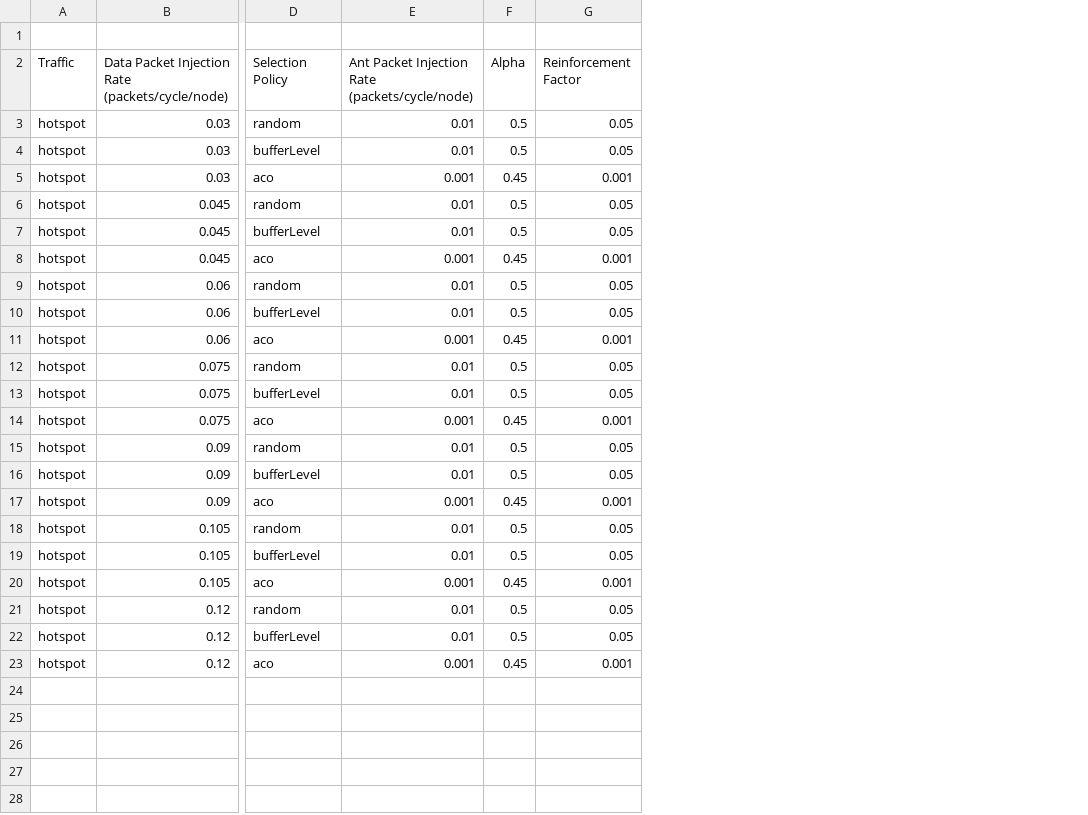
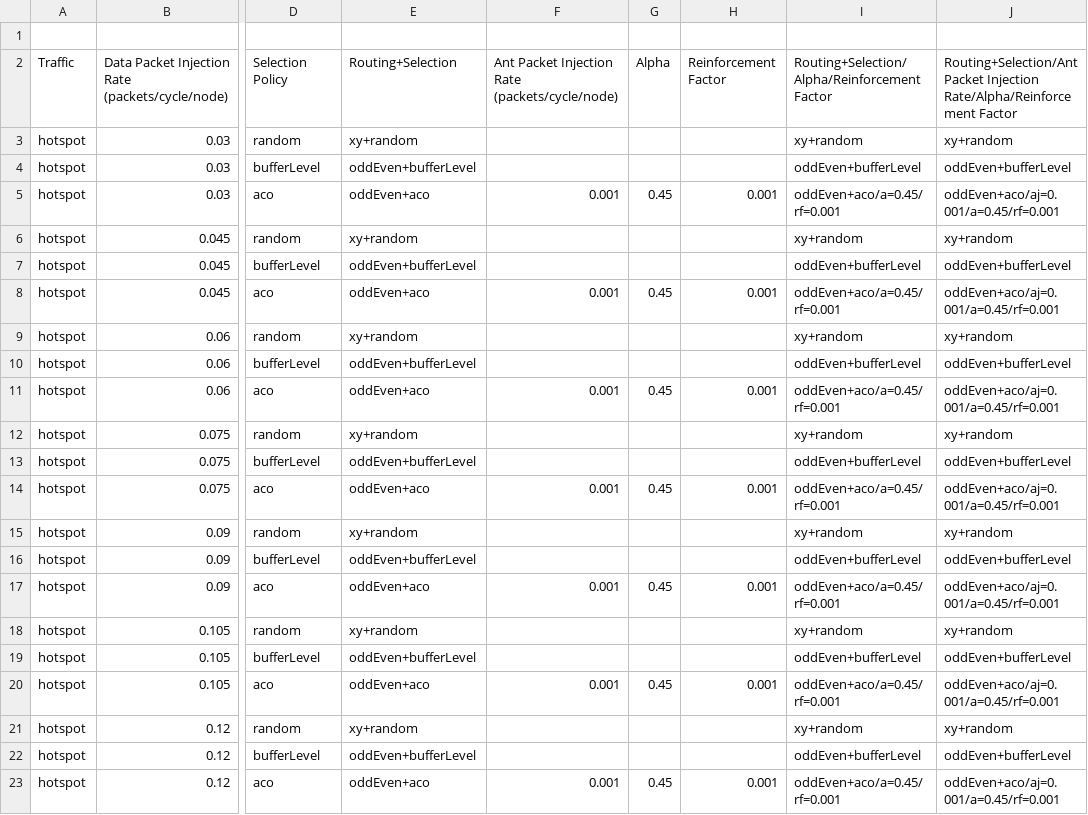
Before and after one commit to mcai/Archimulator, a CSV file: results/trafficsAndDataPacketInjectionRates/t_hotspot.csv, drawn as a sheet; only a part is shown, gaps mark what is left out; addresses are those after the commit; the diff names each change by its address in the sheet, - before the commit and + after, or states it on an @@ line.

```diff
--- a/results/trafficsAndDataPacketInjectionRates/t_hotspot.csv
+++ b/results/trafficsAndDataPacketInjectionRates/t_hotspot.csv
+column E, rows 2-23: Routing+Selection | xy+random | oddEven+bufferLevel | oddEven+aco | xy+random | oddEven+bufferLevel | oddEven+aco | xy+random | oddEven+bufferLevel | oddEven+aco | xy+random | oddEven+bufferLevel | oddEven+aco | xy+random | oddEven+bufferLevel | oddEven+aco | xy+random | oddEven+bufferLevel | oddEven+aco | xy+random | oddEven+bufferLevel | oddEven+aco
+column I, rows 2-23: Routing+Selection/Alpha/Reinforcement Factor | xy+random | oddEven+bufferLevel | oddEven+aco/a=0.45/rf=0.001 | xy+random | oddEven+bufferLevel | oddEven+aco/a=0.45/rf=0.001 | xy+random | oddEven+bufferLevel | oddEven+aco/a=0.45/rf=0.001 | xy+random | oddEven+bufferLevel | oddEven+aco/a=0.45/rf=0.001 | xy+random | oddEven+bufferLevel | oddEven+aco/a=0.45/rf=0.001 | xy+random | oddEven+bufferLevel | oddEven+aco/a=0.45/rf=0.001 | xy+random | oddEven+bufferLevel | oddEven+aco/a=0.45/rf=0.001
+column J, rows 2-23: Routing+Selection/Ant Packet Injection Rate/Alpha/Reinforcement Factor | xy+random | oddEven+bufferLevel | oddEven+aco/aj=0.001/a=0.45/rf=0.001 | xy+random | oddEven+bufferLevel | oddEven+aco/aj=0.001/a=0.45/rf=0.001 | xy+random | oddEven+bufferLevel | oddEven+aco/aj=0.001/a=0.45/rf=0.001 | xy+random | oddEven+bufferLevel | oddEven+aco/aj=0.001/a=0.45/rf=0.001 | xy+random | oddEven+bufferLevel | oddEven+aco/aj=0.001/a=0.45/rf=0.001 | xy+random | oddEven+bufferLevel | oddEven+aco/aj=0.001/a=0.45/rf=0.001 | xy+random | oddEven+bufferLevel | oddEven+aco/aj=0.001/a=0.45/rf=0.001
-F3:F4: 0.01
+F3:F4: (empty)
-G3:G4: 0.5
+G3:G4: (empty)
-H3:H4: 0.05
+H3:H4: (empty)
-F6:F7: 0.01
+F6:F7: (empty)
-G6:G7: 0.5
+G6:G7: (empty)
-H6:H7: 0.05
+H6:H7: (empty)
-F9:F10: 0.01
+F9:F10: (empty)
-G9:G10: 0.5
+G9:G10: (empty)
-H9:H10: 0.05
+H9:H10: (empty)
-F12:F13: 0.01
+F12:F13: (empty)
-G12:G13: 0.5
+G12:G13: (empty)
-H12:H13: 0.05
+H12:H13: (empty)
-F15:F16: 0.01
+F15:F16: (empty)
-G15:G16: 0.5
+G15:G16: (empty)
-H15:H16: 0.05
+H15:H16: (empty)
-F18:F19: 0.01
+F18:F19: (empty)
-G18:G19: 0.5
+G18:G19: (empty)
-H18:H19: 0.05
+H18:H19: (empty)
-F21:F22: 0.01
+F21:F22: (empty)
-G21:G22: 0.5
+G21:G22: (empty)
-H21:H22: 0.05
+H21:H22: (empty)
```
Also changed, not shown: results/antPacketInjectionRates/t_transpose.csv, results/trafficsAndDataPacketInjectionRates/t_transpose.csv, 9 other files.
